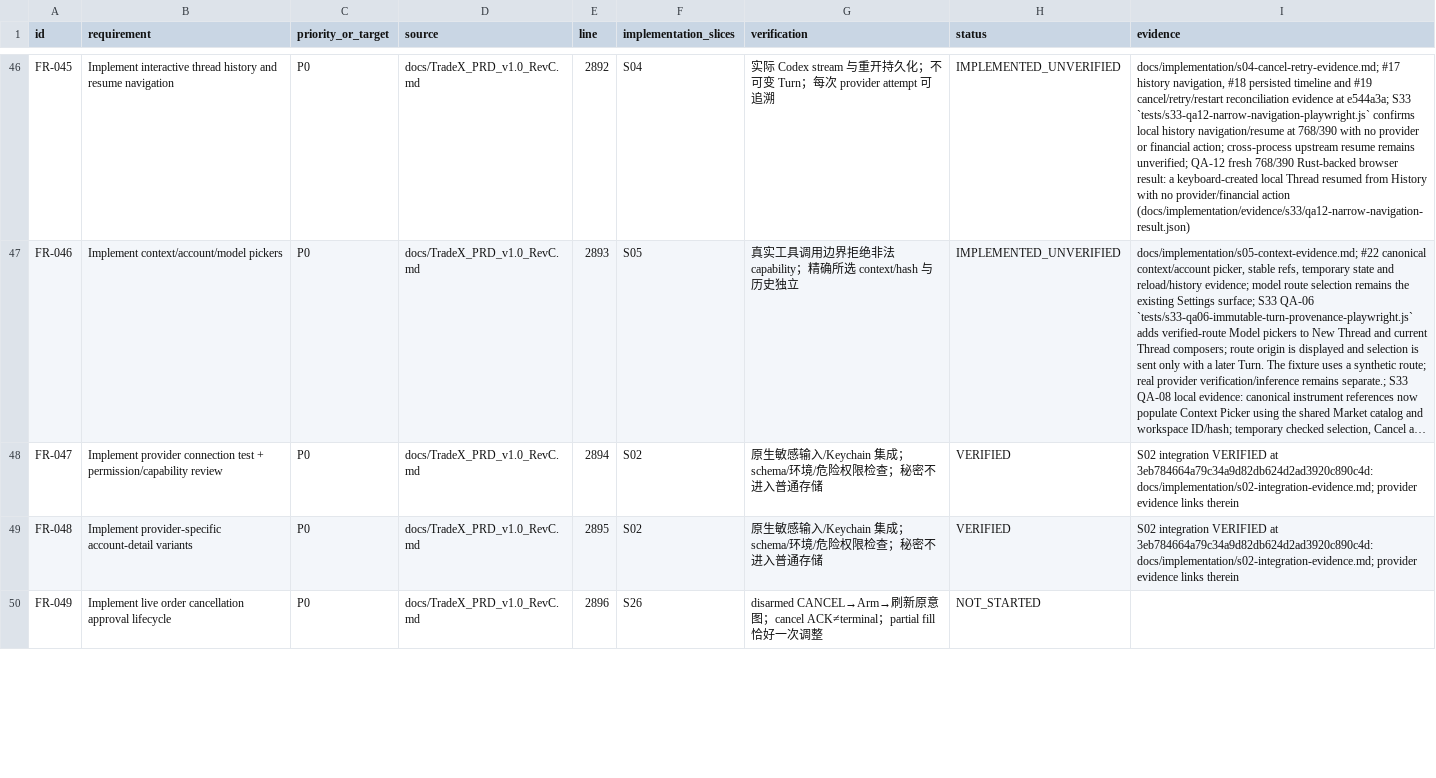
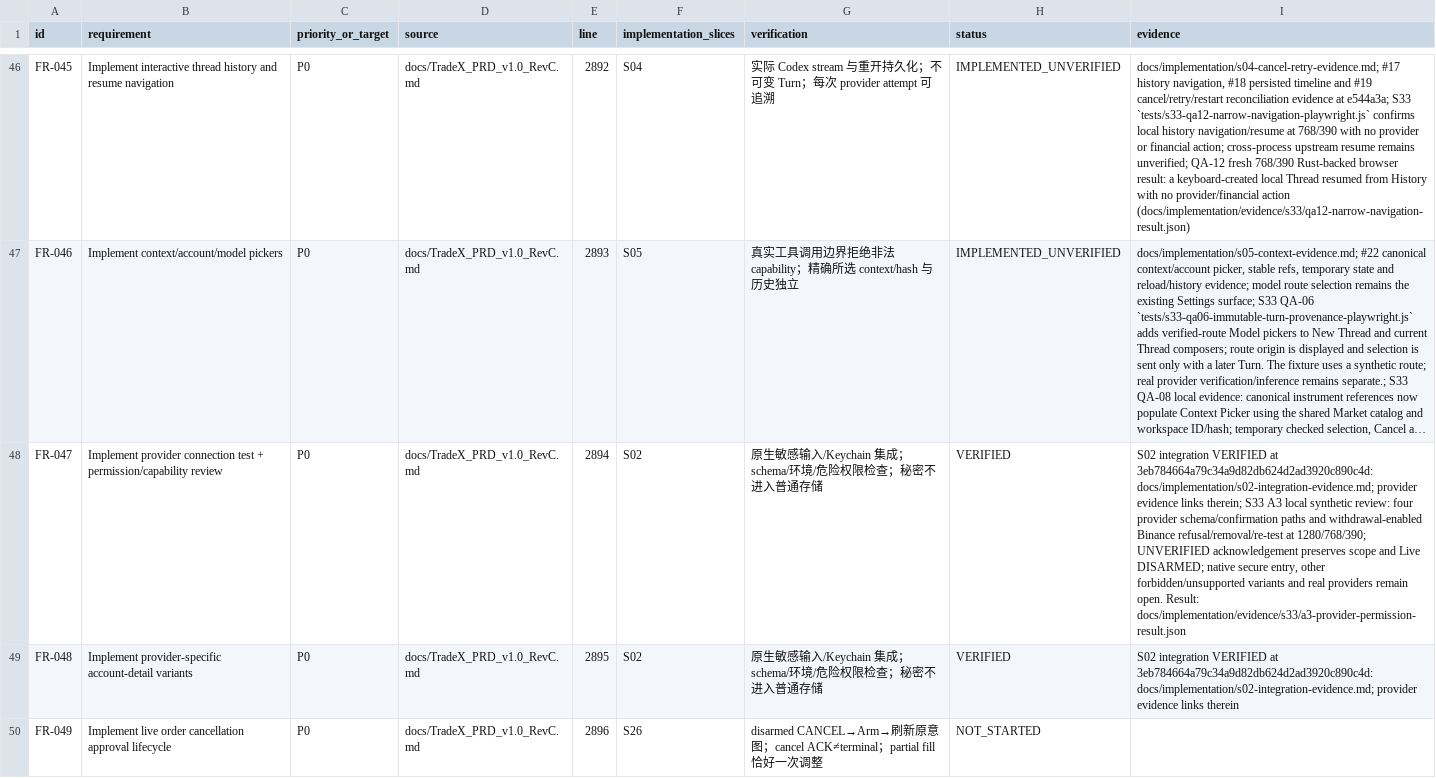
Before and after one commit to kaiqiangh/tradex, a CSV file: docs/implementation/requirements.csv, drawn as a sheet; only a part is shown, gaps mark what is left out; long unchanged cells end in …; the diff covers the shown part only; the diff names each change by its address in the sheet, - before the commit and + after, or states it on an @@ line.

Commit message:
test(s33): cover provider permission review flows

```diff
--- a/docs/implementation/requirements.csv
+++ b/docs/implementation/requirements.csv
-I48 (evidence): …evidence links therein
+I48 (evidence): …evidence links therein; S33 A3 local synthetic review: four provider schema/confirmation paths and withdrawal-enabled Binance refusal/removal/re-test at 1280/768/390; UNVERIFIED acknowledgement preserves scope and Live DISARMED; native secure entry, other forbidden/unsupported variants and real providers remain open. Result: docs/implementation/evidence/s33/a3-provider-permission-result.json
```
Also changed, not shown: 6 edited cells elsewhere in this file, docs/implementation/surfaces.csv, 12 other files.
